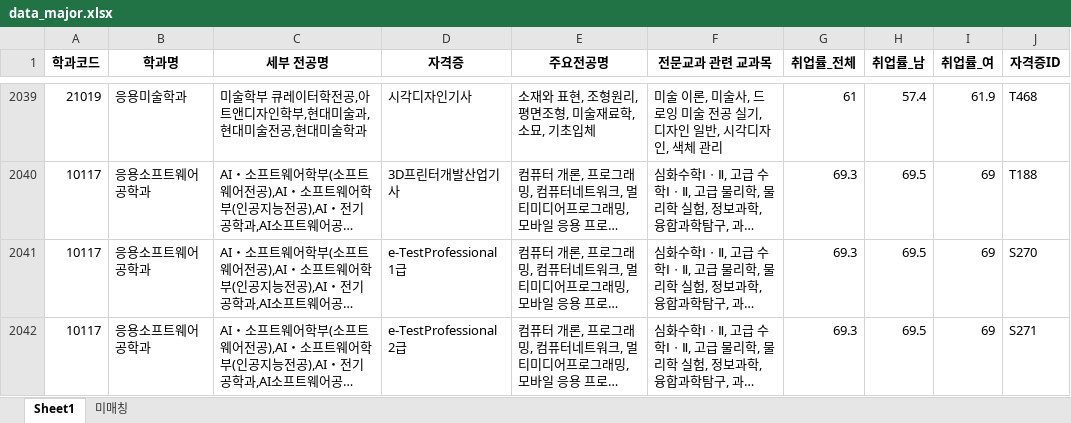
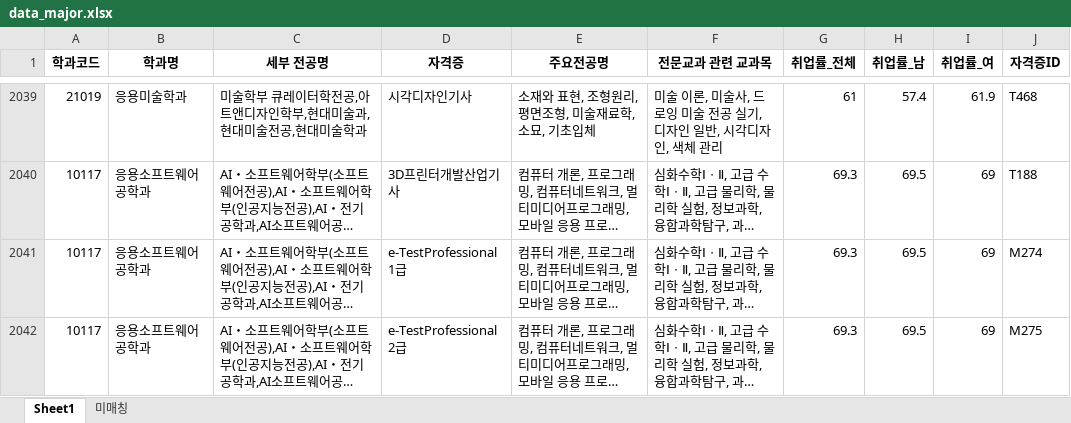
Before and after one commit to multiful/Certification_Streamlit, an Excel workbook: data/data_major.xlsx, sheet Sheet1, drawn as a sheet; only a part is shown, gaps mark what is left out; long unchanged cells end in …; values as stored, in another font and other column widths than the file's, no borders; charts and pictures not drawn; the diff covers the shown part only; the diff names each change by its address in the sheet, - before the commit and + after, or states it on an @@ line.

```diff
--- a/data/data_major.xlsx (sheet Sheet1)
+++ b/data/data_major.xlsx (sheet Sheet1)
-J2041 (자격증ID): S270
+J2041 (자격증ID): M274
-J2042 (자격증ID): S271
+J2042 (자격증ID): M275
```
Also changed, not shown: 39 edited cells elsewhere in this sheet, charts or pictures, data/data_cert.xlsx.
